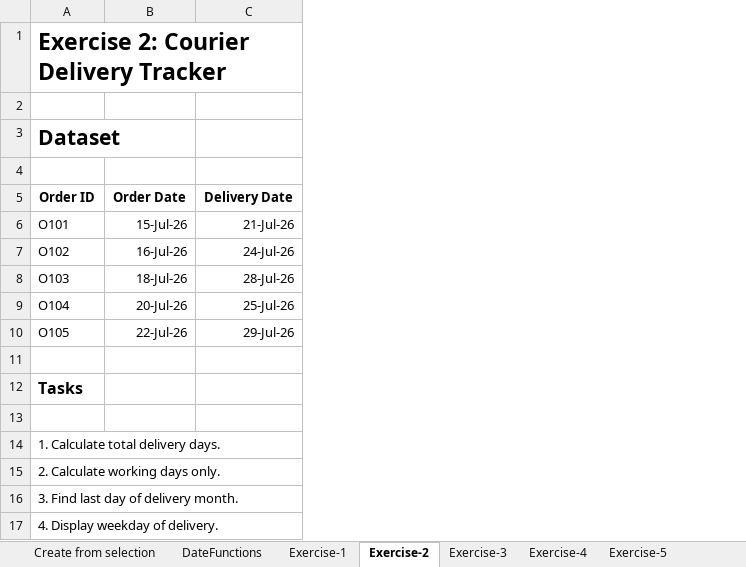
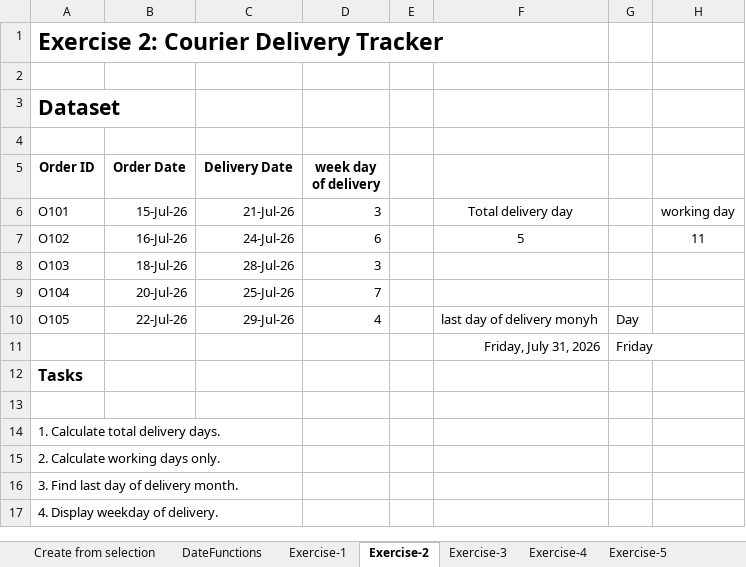
Before and after one commit to adityagupta176/Dmart-sales-analysis, an Excel workbook: Date function.xlsx, sheet Exercise-2, drawn as a sheet; values as stored, in another font and other column widths than the file's, no borders; the diff names each change by its address in the sheet, - before the commit and + after, or states it on an @@ line.

```diff
--- a/Date function.xlsx (sheet Exercise-2)
+++ b/Date function.xlsx (sheet Exercise-2)
+column D (week day of delivery), rows 6-10: 3 | 6 | 3 | 7 | 4
+column E, empty
+column F, rows 6-11: Total delivery day | 5 |  |  | last day of delivery monyh | Friday, July 31, 2026
+column G, rows 10-11: Day | Friday
+column H, rows 6-7: working day | 11
-row 11: (empty)
+row 11:  |  |  |  |  | Friday, July 31, 2026 | Friday
```
Also changed, not shown: sheet Exercise-1, sheet DateFunctions, 3 other files.
